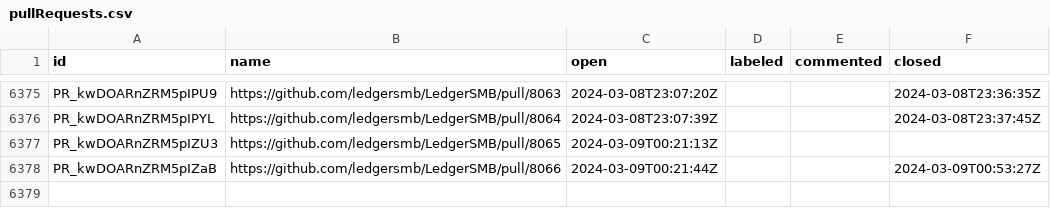
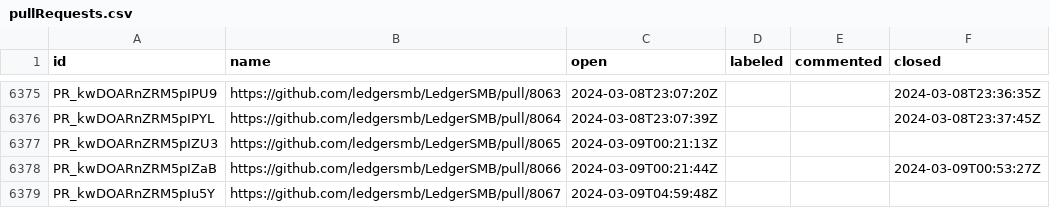
Before and after one commit to ledgersmb/ledgersmb-oselvar, a CSV file: data/ledgersmb/LedgerSMB/pullRequests.csv, drawn as a sheet; only a part is shown, gaps mark what is left out.

```diff
--- a/data/ledgersmb/LedgerSMB/pullRequests.csv
+++ b/data/ledgersmb/LedgerSMB/pullRequests.csv
@@ -6378 +6378,2 @@ PR_kwDOARnZRM5pIZU3,https://github.com/ledgersmb/LedgerSMB/pull/8065,2024-03-09T
 PR_kwDOARnZRM5pIZaB,https://github.com/ledgersmb/LedgerSMB/pull/8066,2024-03-09T00:21:44Z,,,2024-03-09T00:53:27Z
+PR_kwDOARnZRM5pIu5Y,https://github.com/ledgersmb/LedgerSMB/pull/8067,2024-03-09T04:59:48Z,,,
```
